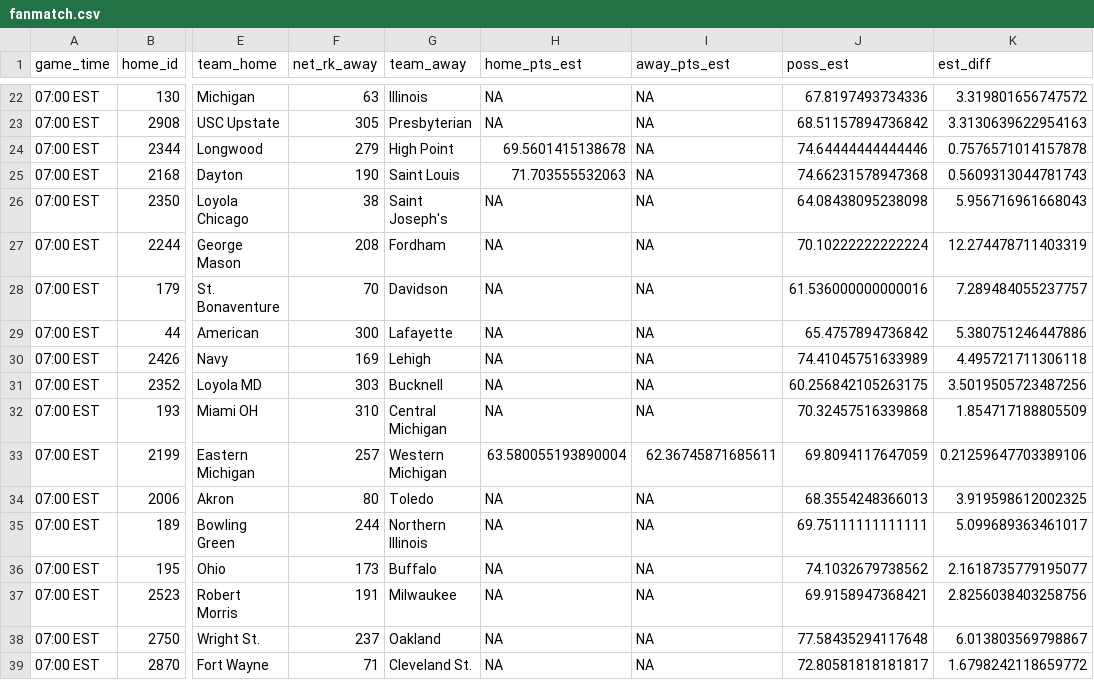
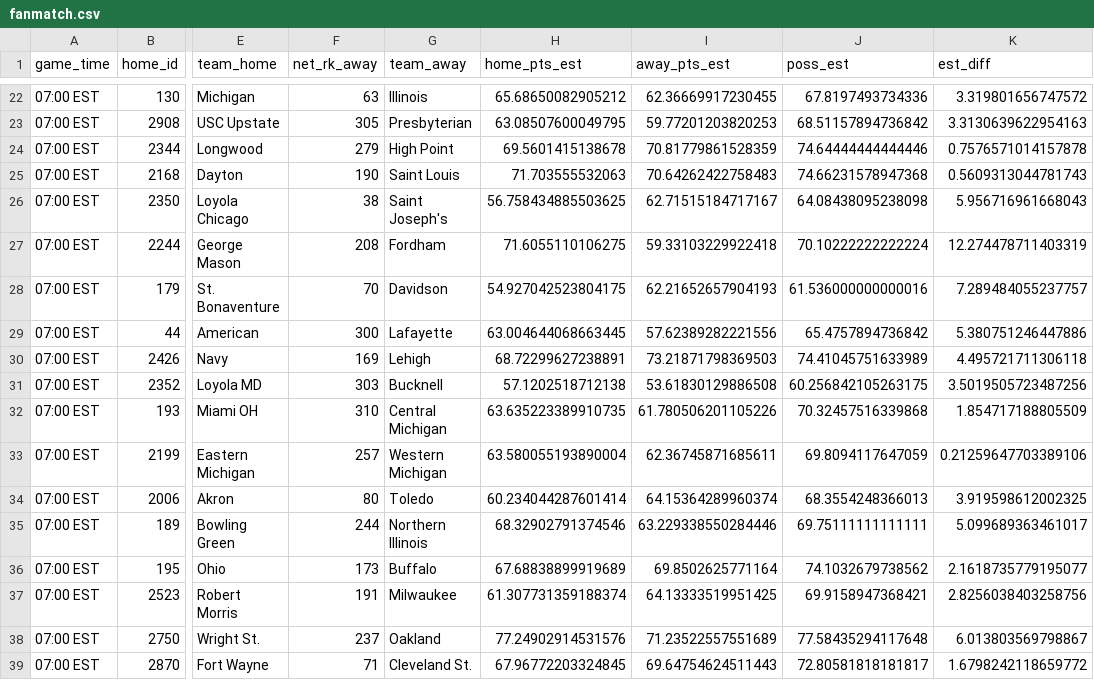
Before and after one commit to bbwieland/ncaa-womens-hoops-rankings, a CSV file: fanmatch.csv, drawn as a sheet; only a part is shown, gaps mark what is left out; the diff covers the shown part only; the diff names each change by its address in the sheet, - before the commit and + after, or states it on an @@ line.

```diff
--- a/fanmatch.csv
+++ b/fanmatch.csv
-H22 (home_pts_est): NA
+H22 (home_pts_est): 65.68650082905212
-I22 (away_pts_est): NA
+I22 (away_pts_est): 62.36669917230455
-H23 (home_pts_est): NA
+H23 (home_pts_est): 63.08507600049795
-I23 (away_pts_est): NA
+I23 (away_pts_est): 59.77201203820253
-I24 (away_pts_est): NA
+I24 (away_pts_est): 70.81779861528359
-I25 (away_pts_est): NA
+I25 (away_pts_est): 70.64262422758483
-H26 (home_pts_est): NA
+H26 (home_pts_est): 56.758434885503625
-I26 (away_pts_est): NA
+I26 (away_pts_est): 62.71515184717167
-H27 (home_pts_est): NA
+H27 (home_pts_est): 71.6055110106275
-I27 (away_pts_est): NA
+I27 (away_pts_est): 59.33103229922418
-H28 (home_pts_est): NA
+H28 (home_pts_est): 54.927042523804175
-I28 (away_pts_est): NA
+I28 (away_pts_est): 62.21652657904193
-H29 (home_pts_est): NA
+H29 (home_pts_est): 63.004644068663445
-I29 (away_pts_est): NA
+I29 (away_pts_est): 57.62389282221556
-H30 (home_pts_est): NA
+H30 (home_pts_est): 68.72299627238891
-I30 (away_pts_est): NA
+I30 (away_pts_est): 73.21871798369503
-H31 (home_pts_est): NA
+H31 (home_pts_est): 57.1202518712138
-I31 (away_pts_est): NA
+I31 (away_pts_est): 53.61830129886508
-H32 (home_pts_est): NA
+H32 (home_pts_est): 63.635223389910735
-I32 (away_pts_est): NA
+I32 (away_pts_est): 61.780506201105226
-H34 (home_pts_est): NA
+H34 (home_pts_est): 60.234044287601414
-I34 (away_pts_est): NA
+I34 (away_pts_est): 64.15364289960374
-H35 (home_pts_est): NA
+H35 (home_pts_est): 68.32902791374546
-I35 (away_pts_est): NA
+I35 (away_pts_est): 63.229338550284446
-H36 (home_pts_est): NA
+H36 (home_pts_est): 67.68838899919689
-I36 (away_pts_est): NA
+I36 (away_pts_est): 69.8502625771164
-H37 (home_pts_est): NA
+H37 (home_pts_est): 61.307731359188374
-I37 (away_pts_est): NA
+I37 (away_pts_est): 64.13333519951425
-H38 (home_pts_est): NA
+H38 (home_pts_est): 77.24902914531576
-I38 (away_pts_est): NA
+I38 (away_pts_est): 71.23522557551689
-H39 (home_pts_est): NA
+H39 (home_pts_est): 67.96772203324845
-I39 (away_pts_est): NA
+I39 (away_pts_est): 69.64754624511443
```
Also changed, not shown: 61 edited cells elsewhere in this file, 1 other file.
